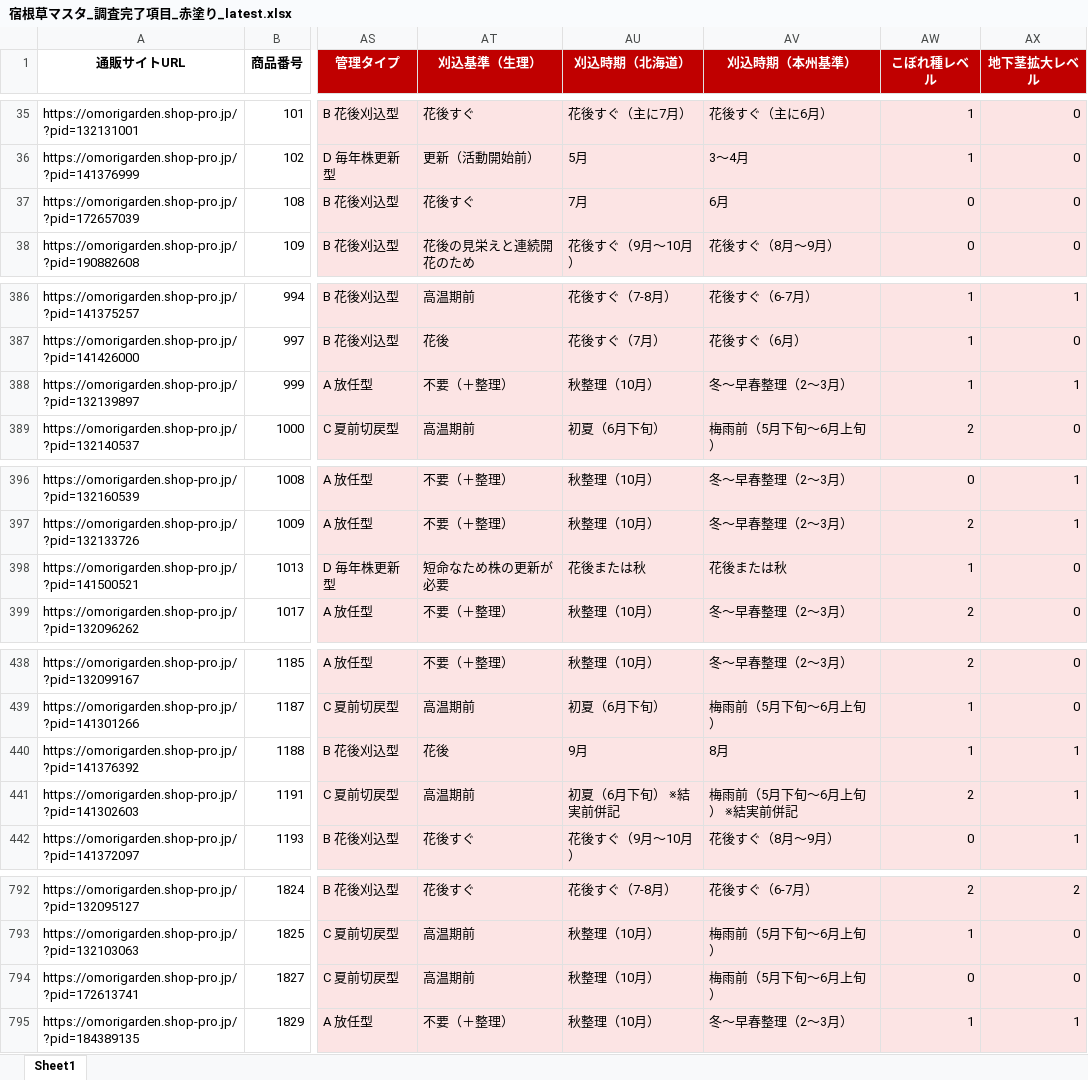
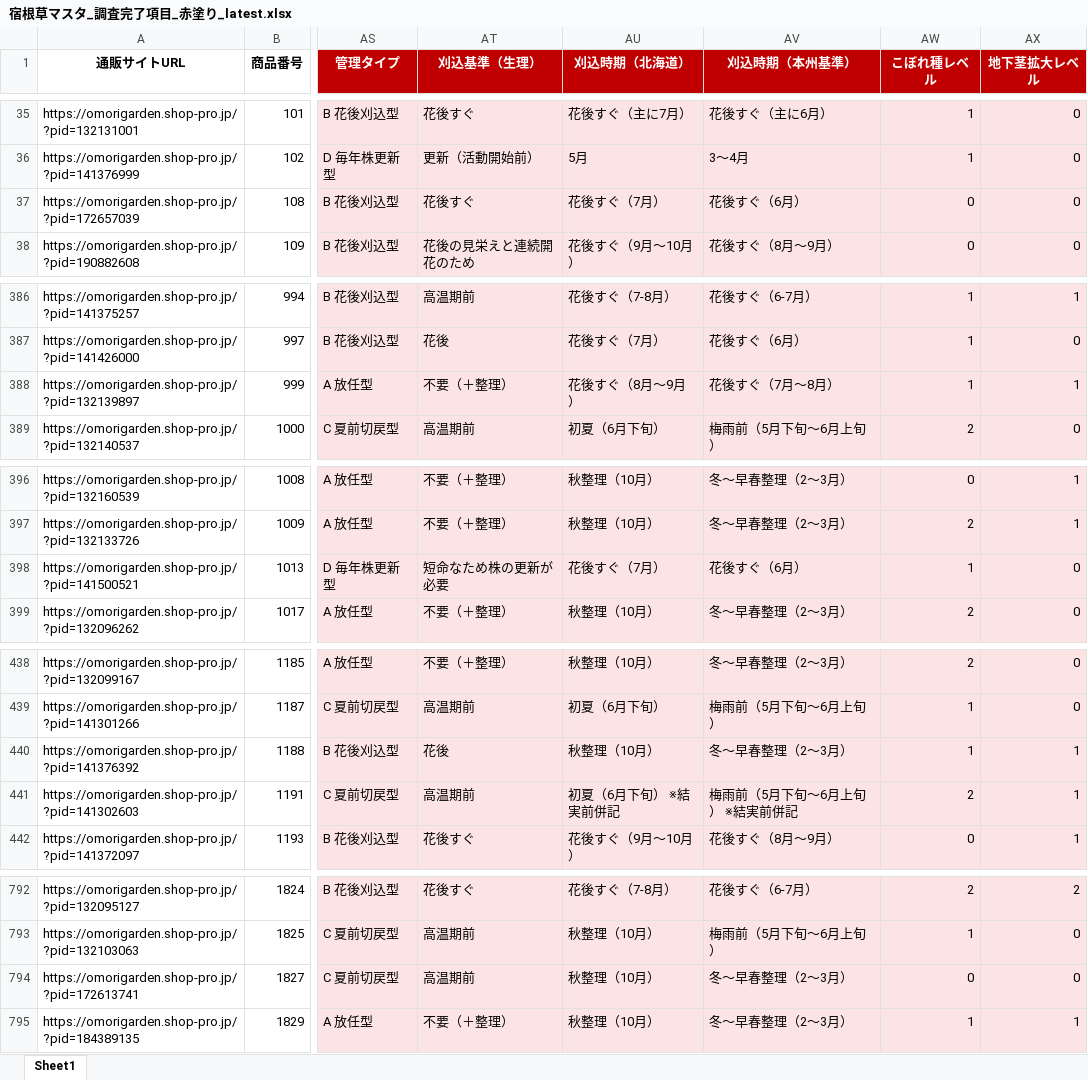
Before and after one commit to omorigarden2421-hash/sukkongrass-app, an Excel workbook: data-validation/_autopilot/宿根草マスタ_調査完了項目_赤塗り_latest.xlsx, sheet Sheet1, drawn as a sheet; only a part is shown, gaps mark what is left out; values as stored, in another font and other column widths than the file's, no borders; the diff names each change by its address in the sheet, - before the commit and + after, or states it on an @@ line.

```diff
--- a/data-validation/_autopilot/宿根草マスタ_調査完了項目_赤塗り_latest.xlsx (sheet Sheet1)
+++ b/data-validation/_autopilot/宿根草マスタ_調査完了項目_赤塗り_latest.xlsx (sheet Sheet1)
-AU37 (刈込時期（北海道）): 7月
+AU37 (刈込時期（北海道）): 花後すぐ（7月）
-AV37 (刈込時期（本州基準）): 6月
+AV37 (刈込時期（本州基準）): 花後すぐ（6月）
-AU388 (刈込時期（北海道）): 秋整理（10月）
+AU388 (刈込時期（北海道）): 花後すぐ（8月～9月）
-AV388 (刈込時期（本州基準）): 冬〜早春整理（2〜3月）
+AV388 (刈込時期（本州基準）): 花後すぐ（7月～8月）
-AU398 (刈込時期（北海道）): 花後または秋
+AU398 (刈込時期（北海道）): 花後すぐ（7月）
-AV398 (刈込時期（本州基準）): 花後または秋
+AV398 (刈込時期（本州基準）): 花後すぐ（6月）
-AU440 (刈込時期（北海道）): 9月
+AU440 (刈込時期（北海道）): 秋整理（10月）
-AV440 (刈込時期（本州基準）): 8月
+AV440 (刈込時期（本州基準）): 冬〜早春整理（2〜3月）
-AV794 (刈込時期（本州基準）): 梅雨前（5月下旬〜6月上旬）
+AV794 (刈込時期（本州基準）): 冬〜早春整理（2〜3月）
```
Also changed, not shown: data-validation/_autopilot/master_working_latest.xlsx, 2 other files.
